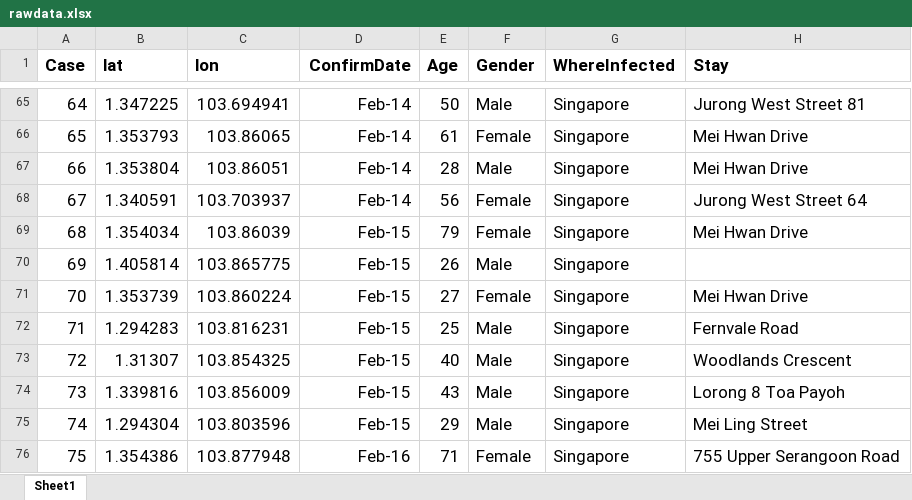
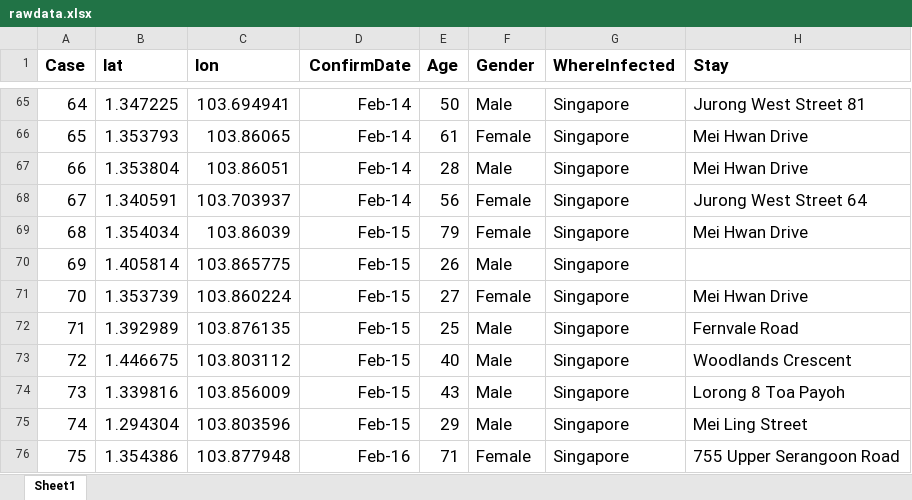
Before and after one commit to nlog2n/sgcorona, an Excel workbook: rawdata.xlsx, sheet Sheet1, drawn as a sheet; only a part is shown, gaps mark what is left out; values as stored, in another font and other column widths than the file's, no borders; the diff names each change by its address in the sheet, - before the commit and + after, or states it on an @@ line.

```diff
--- a/rawdata.xlsx (sheet Sheet1)
+++ b/rawdata.xlsx (sheet Sheet1)
-B72 (lat): 1.294283
+B72 (lat): 1.392989
-C72 (lon): 103.816231
+C72 (lon): 103.876135
-B73 (lat): 1.31307
+B73 (lat): 1.446675
-C73 (lon): 103.854325
+C73 (lon): 103.803112
```
Also changed, not shown: 1 other file.
